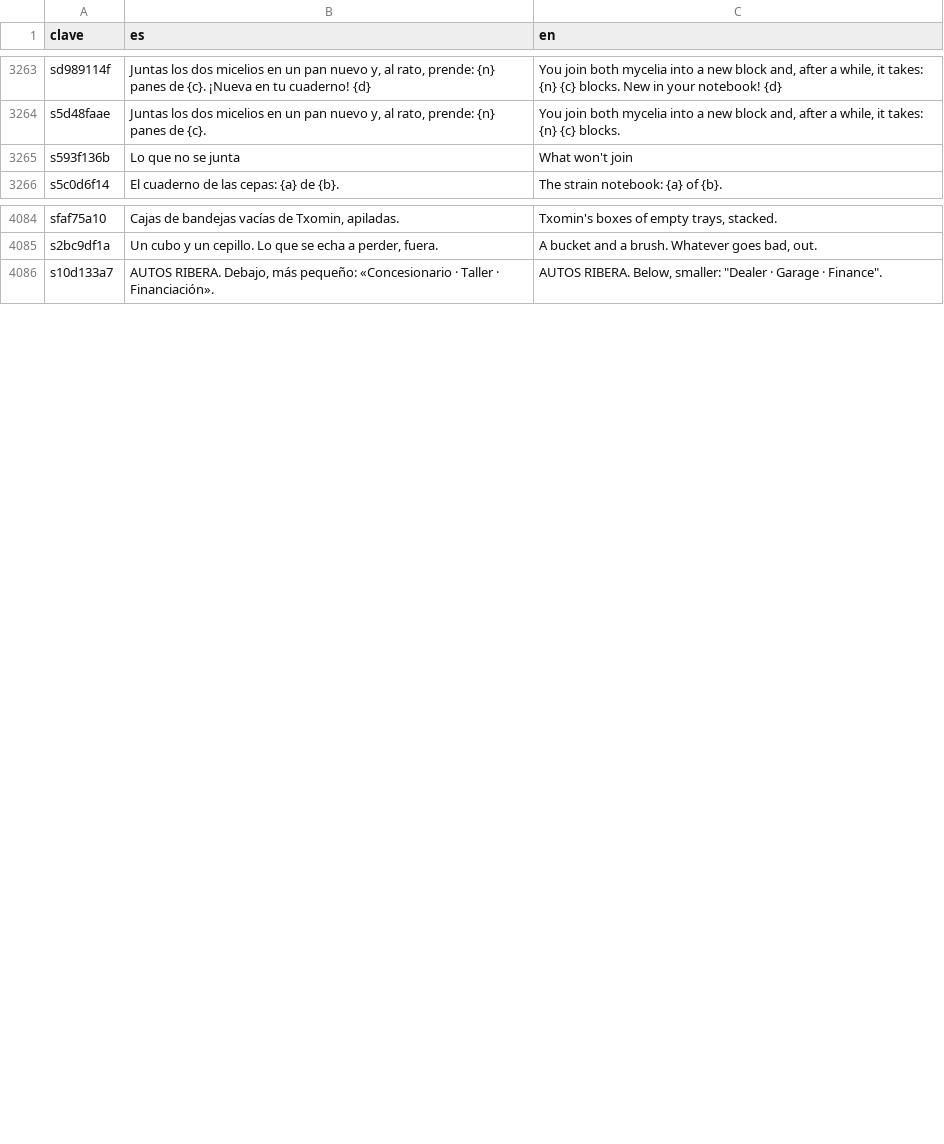
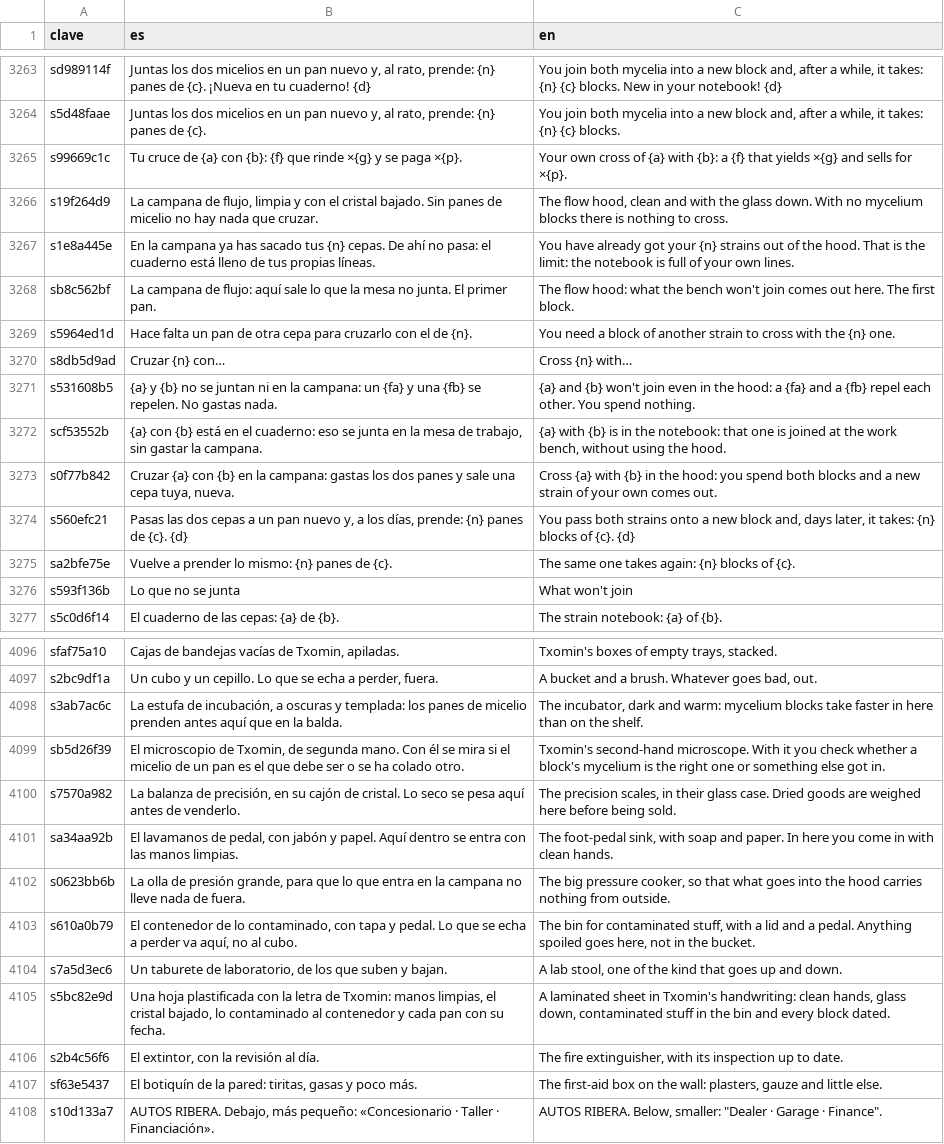
Before and after one commit to u0921985828-arch/Strainmon, a CSV file: ribera-verde/godot/i18n/strings.csv, drawn as a sheet; only a part is shown, gaps mark what is left out; the diff covers the shown part only; the diff names each change by its address in the sheet, - before the commit and + after, or states it on an @@ line.

```diff
--- a/ribera-verde/godot/i18n/strings.csv
+++ b/ribera-verde/godot/i18n/strings.csv
+row 3265: s99669c1c | Tu cruce de {a} con {b}: {f} que rinde ×{g} y se paga ×{p}. | Your own cross of {a} with {b}: a {f} that yields ×{g} and sells for ×{p}.
+row 3266: s19f264d9 | La campana de flujo, limpia y con el cristal bajado. Sin panes de micelio no hay nada que cruzar. | The flow hood, clean and with the glass down. With no mycelium blocks there is nothing to cross.
+row 3267: s1e8a445e | En la campana ya has sacado tus {n} cepas. De ahí no pasa: el cuaderno está lleno de tus propias líneas. | You have already got your {n} strains out of the hood. That is the limit: the notebook is full of your own lines.
+row 3268: sb8c562bf | La campana de flujo: aquí sale lo que la mesa no junta. El primer pan. | The flow hood: what the bench won't join comes out here. The first block.
+row 3269: s5964ed1d | Hace falta un pan de otra cepa para cruzarlo con el de {n}. | You need a block of another strain to cross with the {n} one.
+row 3270: s8db5d9ad | Cruzar {n} con… | Cross {n} with…
+row 3271: s531608b5 | {a} y {b} no se juntan ni en la campana: un {fa} y una {fb} se repelen. No gastas nada. | {a} and {b} won't join even in the hood: a {fa} and a {fb} repel each other. You spend nothing.
+row 3272: scf53552b | {a} con {b} está en el cuaderno: eso se junta en la mesa de trabajo, sin gastar la campana. | {a} with {b} is in the notebook: that one is joined at the work bench, without using the hood.
+row 3273: s0f77b842 | Cruzar {a} con {b} en la campana: gastas los dos panes y sale una cepa tuya, nueva. | Cross {a} with {b} in the hood: you spend both blocks and a new strain of your own comes out.
+row 3274: s560efc21 | Pasas las dos cepas a un pan nuevo y, a los días, prende: {n} panes de {c}. {d} | You pass both strains onto a new block and, days later, it takes: {n} blocks of {c}. {d}
+row 3275: sa2bfe75e | Vuelve a prender lo mismo: {n} panes de {c}. | The same one takes again: {n} blocks of {c}.
+row 4098: s3ab7ac6c | La estufa de incubación, a oscuras y templada: los panes de micelio prenden antes aquí que en la balda. | The incubator, dark and warm: mycelium blocks take faster in here than on the shelf.
+row 4099: sb5d26f39 | El microscopio de Txomin, de segunda mano. Con él se mira si el micelio de un pan es el que debe ser o se ha colado otro. | Txomin's second-hand microscope. With it you check whether a block's mycelium is the right one or something else got in.
+row 4100: s7570a982 | La balanza de precisión, en su cajón de cristal. Lo seco se pesa aquí antes de venderlo. | The precision scales, in their glass case. Dried goods are weighed here before being sold.
+row 4101: sa34aa92b | El lavamanos de pedal, con jabón y papel. Aquí dentro se entra con las manos limpias. | The foot-pedal sink, with soap and paper. In here you come in with clean hands.
+row 4102: s0623bb6b | La olla de presión grande, para que lo que entra en la campana no lleve nada de fuera. | The big pressure cooker, so that what goes into the hood carries nothing from outside.
+row 4103: s610a0b79 | El contenedor de lo contaminado, con tapa y pedal. Lo que se echa a perder va aquí, no al cubo. | The bin for contaminated stuff, with a lid and a pedal. Anything spoiled goes here, not in the bucket.
+row 4104: s7a5d3ec6 | Un taburete de laboratorio, de los que suben y bajan. | A lab stool, one of the kind that goes up and down.
+row 4105: s5bc82e9d | Una hoja plastificada con la letra de Txomin: manos limpias, el cristal bajado, lo contaminado al contenedor y cada pan con su fecha. | A laminated sheet in Txomin's handwriting: clean hands, glass down, contaminated stuff in the bin and every block dated.
+row 4106: s2b4c56f6 | El extintor, con la revisión al día. | The fire extinguisher, with its inspection up to date.
+row 4107: sf63e5437 | El botiquín de la pared: tiritas, gasas y poco más. | The first-aid box on the wall: plasters, gauze and little else.
```
Also changed, not shown: 9 added rows and 6 moved rows elsewhere in this file, ribera-verde/godot/i18n/partes/setas.csv, 12 other files.
